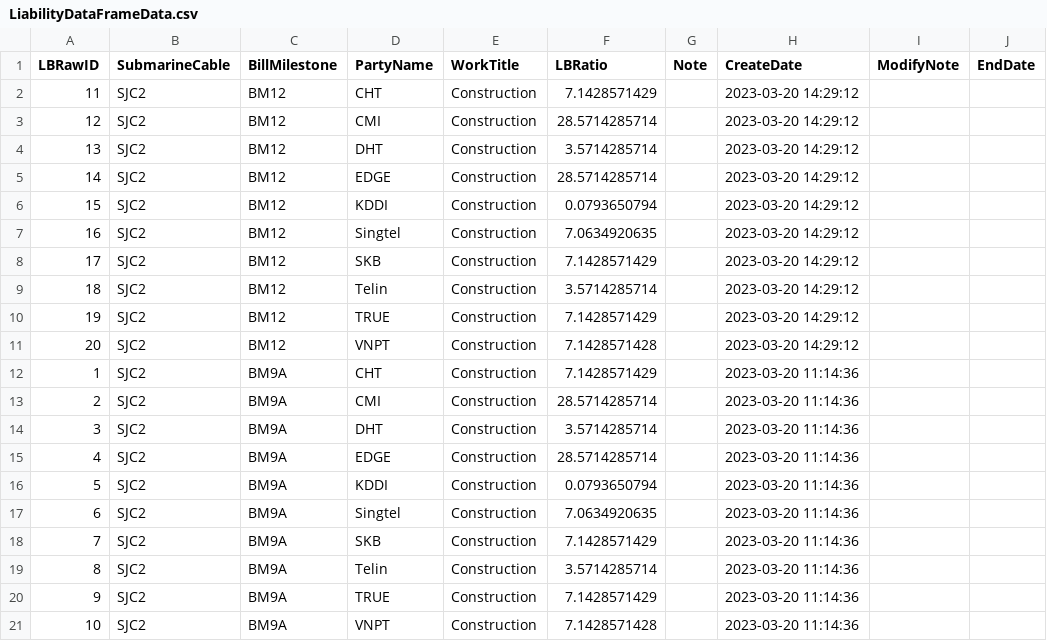
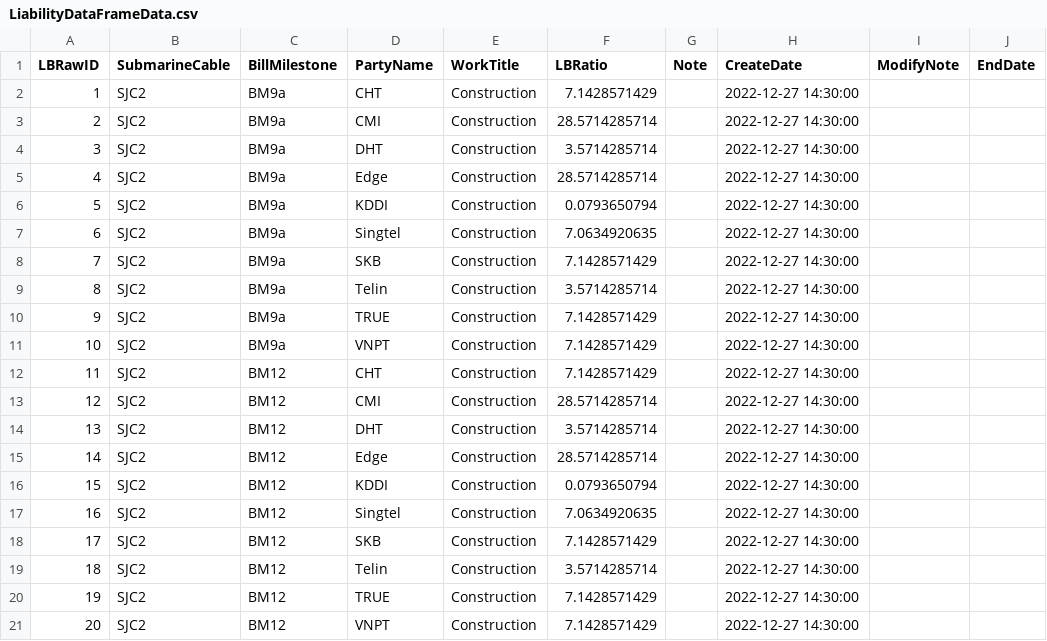
Before and after one commit to appletime81/cbp-sys-api, a CSV file: LiabilityDataFrameData.csv, drawn as a sheet.

```diff
--- a/LiabilityDataFrameData.csv
+++ b/LiabilityDataFrameData.csv
@@ -1,21 +1,21 @@
 LBRawID,SubmarineCable,BillMilestone,PartyName,WorkTitle,LBRatio,Note,CreateDate,ModifyNote,EndDate
-11,SJC2,BM12,CHT,Construction,7.1428571429,,2023-03-20 14:29:12,,
-12,SJC2,BM12,CMI,Construction,28.5714285714,,2023-03-20 14:29:12,,
-13,SJC2,BM12,DHT,Construction,3.5714285714,,2023-03-20 14:29:12,,
-14,SJC2,BM12,EDGE,Construction,28.5714285714,,2023-03-20 14:29:12,,
-15,SJC2,BM12,KDDI,Construction,0.0793650794,,2023-03-20 14:29:12,,
-16,SJC2,BM12,Singtel,Construction,7.0634920635,,2023-03-20 14:29:12,,
-17,SJC2,BM12,SKB,Construction,7.1428571429,,2023-03-20 14:29:12,,
-18,SJC2,BM12,Telin,Construction,3.5714285714,,2023-03-20 14:29:12,,
-19,SJC2,BM12,TRUE,Construction,7.1428571429,,2023-03-20 14:29:12,,
-20,SJC2,BM12,VNPT,Construction,7.1428571428,,2023-03-20 14:29:12,,
-1,SJC2,BM9A,CHT,Construction,7.1428571429,,2023-03-20 11:14:36,,
-2,SJC2,BM9A,CMI,Construction,28.5714285714,,2023-03-20 11:14:36,,
-3,SJC2,BM9A,DHT,Construction,3.5714285714,,2023-03-20 11:14:36,,
-4,SJC2,BM9A,EDGE,Construction,28.5714285714,,2023-03-20 11:14:36,,
-5,SJC2,BM9A,KDDI,Construction,0.0793650794,,2023-03-20 11:14:36,,
-6,SJC2,BM9A,Singtel,Construction,7.0634920635,,2023-03-20 11:14:36,,
-7,SJC2,BM9A,SKB,Construction,7.1428571429,,2023-03-20 11:14:36,,
-8,SJC2,BM9A,Telin,Construction,3.5714285714,,2023-03-20 11:14:36,,
-9,SJC2,BM9A,TRUE,Construction,7.1428571429,,2023-03-20 11:14:36,,
-10,SJC2,BM9A,VNPT,Construction,7.1428571428,,2023-03-20 11:14:36,,
+1,SJC2,BM9a,CHT,Construction,7.1428571429,,2022-12-27 14:30:00,,
+2,SJC2,BM9a,CMI,Construction,28.5714285714,,2022-12-27 14:30:00,,
+3,SJC2,BM9a,DHT,Construction,3.5714285714,,2022-12-27 14:30:00,,
+4,SJC2,BM9a,Edge,Construction,28.5714285714,,2022-12-27 14:30:00,,
+5,SJC2,BM9a,KDDI,Construction,0.0793650794,,2022-12-27 14:30:00,,
+6,SJC2,BM9a,Singtel,Construction,7.0634920635,,2022-12-27 14:30:00,,
+7,SJC2,BM9a,SKB,Construction,7.1428571429,,2022-12-27 14:30:00,,
+8,SJC2,BM9a,Telin,Construction,3.5714285714,,2022-12-27 14:30:00,,
+9,SJC2,BM9a,TRUE,Construction,7.1428571429,,2022-12-27 14:30:00,,
+10,SJC2,BM9a,VNPT,Construction,7.1428571429,,2022-12-27 14:30:00,,
+11,SJC2,BM12,CHT,Construction,7.1428571429,,2022-12-27 14:30:00,,
+12,SJC2,BM12,CMI,Construction,28.5714285714,,2022-12-27 14:30:00,,
+13,SJC2,BM12,DHT,Construction,3.5714285714,,2022-12-27 14:30:00,,
+14,SJC2,BM12,Edge,Construction,28.5714285714,,2022-12-27 14:30:00,,
+15,SJC2,BM12,KDDI,Construction,0.0793650794,,2022-12-27 14:30:00,,
+16,SJC2,BM12,Singtel,Construction,7.0634920635,,2022-12-27 14:30:00,,
+17,SJC2,BM12,SKB,Construction,7.1428571429,,2022-12-27 14:30:00,,
+18,SJC2,BM12,Telin,Construction,3.5714285714,,2022-12-27 14:30:00,,
+19,SJC2,BM12,TRUE,Construction,7.1428571429,,2022-12-27 14:30:00,,
+20,SJC2,BM12,VNPT,Construction,7.1428571429,,2022-12-27 14:30:00,,
```
Also changed, not shown: 13 other files.
